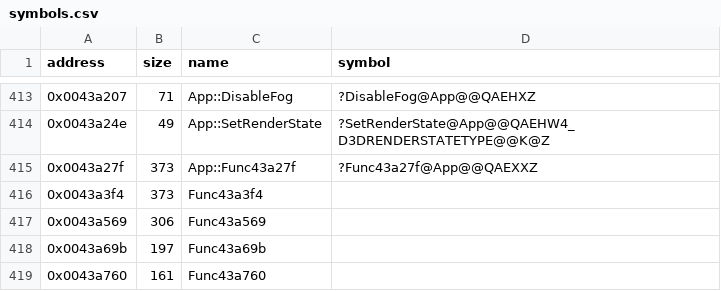
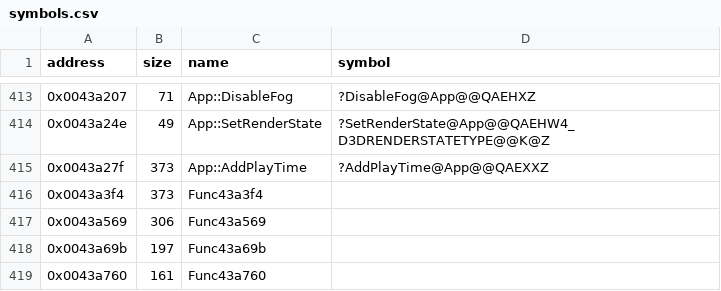
Before and after one commit to Cirno-Labs/th07, a CSV file: config/symbols.csv, drawn as a sheet; only a part is shown, gaps mark what is left out.

Commit message:
Decompile App::AddPlayTime (0x43a27f)
Not in th06. Adds the time since unk_190 (+0x190) to the run time in
g_Unknown626270.plst, carrying milliseconds, seconds and minutes over.
The run-time fields are unsigned, as the divisions and compares show.

```diff
--- a/config/symbols.csv
+++ b/config/symbols.csv
@@ -414,3 +414,3 @@ address,size,name,symbol
 0x0043a24e,49,App::SetRenderState,?SetRenderState@App@@QAEHW4_D3DRENDERSTATETYPE@@K@Z
-0x0043a27f,373,App::Func43a27f,?Func43a27f@App@@QAEXXZ
+0x0043a27f,373,App::AddPlayTime,?AddPlayTime@App@@QAEXXZ
 0x0043a3f4,373,Func43a3f4,
```
Also changed, not shown: 5 other files.
